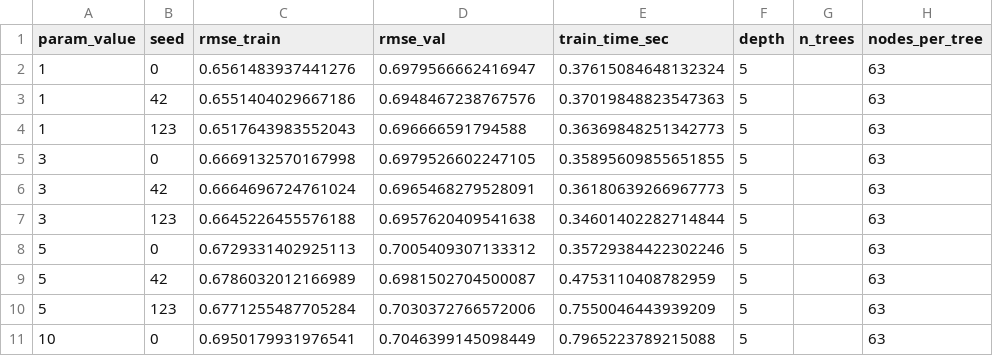
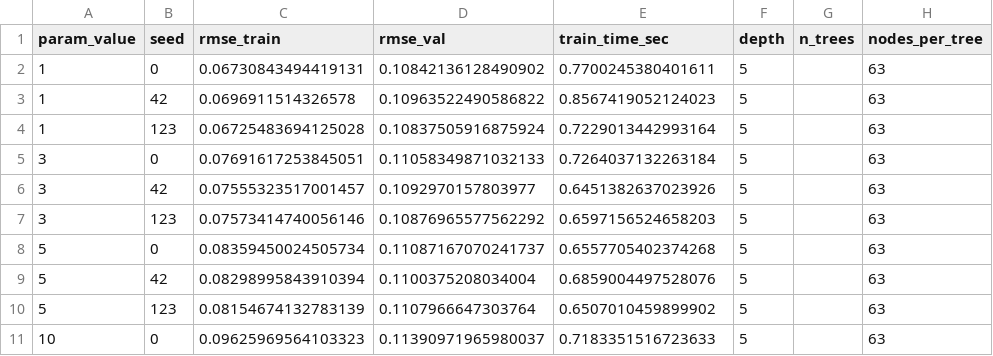
Before and after one commit to ThanhDang-Vn/ensemble-catboost-xgboost, a CSV file: assets/experiments/cat_l2_runs.csv, drawn as a sheet; only a part is shown; the diff covers the shown part only; the diff names each change by its address in the sheet, - before the commit and + after, or states it on an @@ line.

```diff
--- a/assets/experiments/cat_l2_runs.csv
+++ b/assets/experiments/cat_l2_runs.csv
-C2 (rmse_train): 0.6561483937441276
+C2 (rmse_train): 0.06730843494419131
-D2 (rmse_val): 0.6979566662416947
+D2 (rmse_val): 0.10842136128490902
-E2 (train_time_sec): 0.37615084648132324
+E2 (train_time_sec): 0.7700245380401611
-C3 (rmse_train): 0.6551404029667186
+C3 (rmse_train): 0.0696911514326578
-D3 (rmse_val): 0.6948467238767576
+D3 (rmse_val): 0.10963522490586822
-E3 (train_time_sec): 0.37019848823547363
+E3 (train_time_sec): 0.8567419052124023
-C4 (rmse_train): 0.6517643983552043
+C4 (rmse_train): 0.06725483694125028
-D4 (rmse_val): 0.696666591794588
+D4 (rmse_val): 0.10837505916875924
-E4 (train_time_sec): 0.36369848251342773
+E4 (train_time_sec): 0.7229013442993164
-C5 (rmse_train): 0.6669132570167998
+C5 (rmse_train): 0.07691617253845051
-D5 (rmse_val): 0.6979526602247105
+D5 (rmse_val): 0.11058349871032133
-E5 (train_time_sec): 0.35895609855651855
+E5 (train_time_sec): 0.7264037132263184
-C6 (rmse_train): 0.6664696724761024
+C6 (rmse_train): 0.07555323517001457
-D6 (rmse_val): 0.6965468279528091
+D6 (rmse_val): 0.1092970157803977
-E6 (train_time_sec): 0.36180639266967773
+E6 (train_time_sec): 0.6451382637023926
-C7 (rmse_train): 0.6645226455576188
+C7 (rmse_train): 0.07573414740056146
-D7 (rmse_val): 0.6957620409541638
+D7 (rmse_val): 0.10876965577562292
-E7 (train_time_sec): 0.34601402282714844
+E7 (train_time_sec): 0.6597156524658203
-C8 (rmse_train): 0.6729331402925113
+C8 (rmse_train): 0.08359450024505734
-D8 (rmse_val): 0.7005409307133312
+D8 (rmse_val): 0.11087167070241737
-E8 (train_time_sec): 0.35729384422302246
+E8 (train_time_sec): 0.6557705402374268
-C9 (rmse_train): 0.6786032012166989
+C9 (rmse_train): 0.08298995843910394
-D9 (rmse_val): 0.6981502704500087
+D9 (rmse_val): 0.1100375208034004
-E9 (train_time_sec): 0.4753110408782959
+E9 (train_time_sec): 0.6859004497528076
-C10 (rmse_train): 0.6771255487705284
+C10 (rmse_train): 0.08154674132783139
-D10 (rmse_val): 0.7030372766572006
+D10 (rmse_val): 0.1107966647303764
-E10 (train_time_sec): 0.7550046443939209
+E10 (train_time_sec): 0.6507010459899902
-C11 (rmse_train): 0.6950179931976541
+C11 (rmse_train): 0.09625969564103323
-D11 (rmse_val): 0.7046399145098449
+D11 (rmse_val): 0.11390971965980037
-E11 (train_time_sec): 0.7965223789215088
+E11 (train_time_sec): 0.7183351516723633
```
Also changed, not shown: 15 edited cells elsewhere in this file, assets/experiments/cat_bagging_runs.csv, assets/experiments/cat_bagging_summary.csv, 25 other files.
